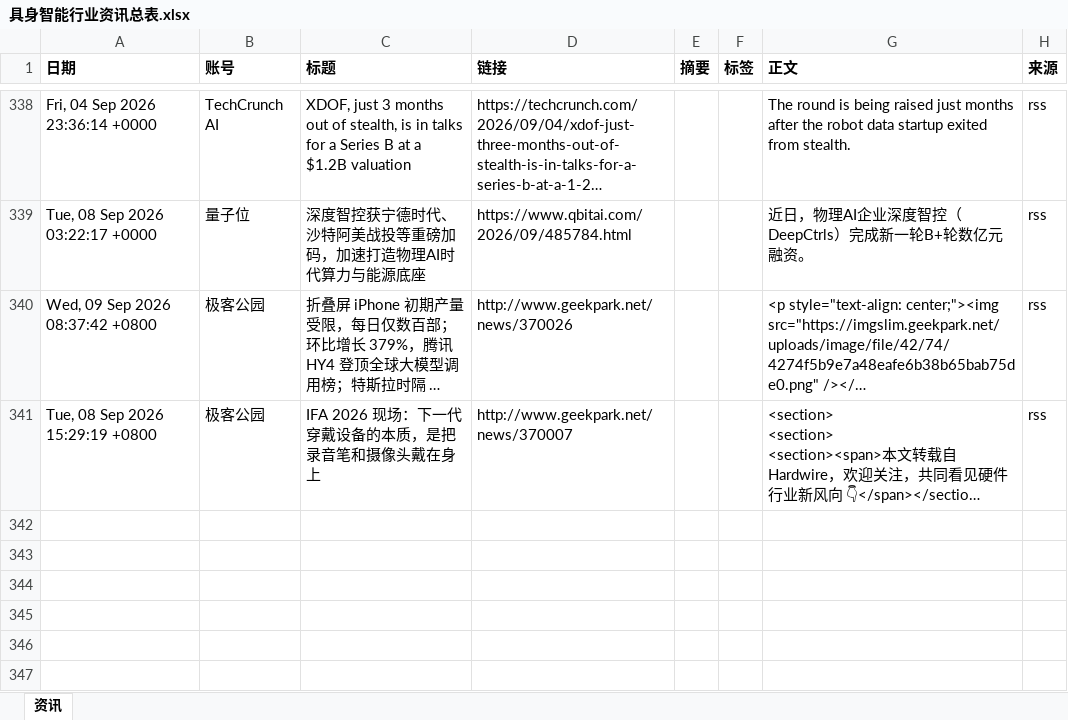
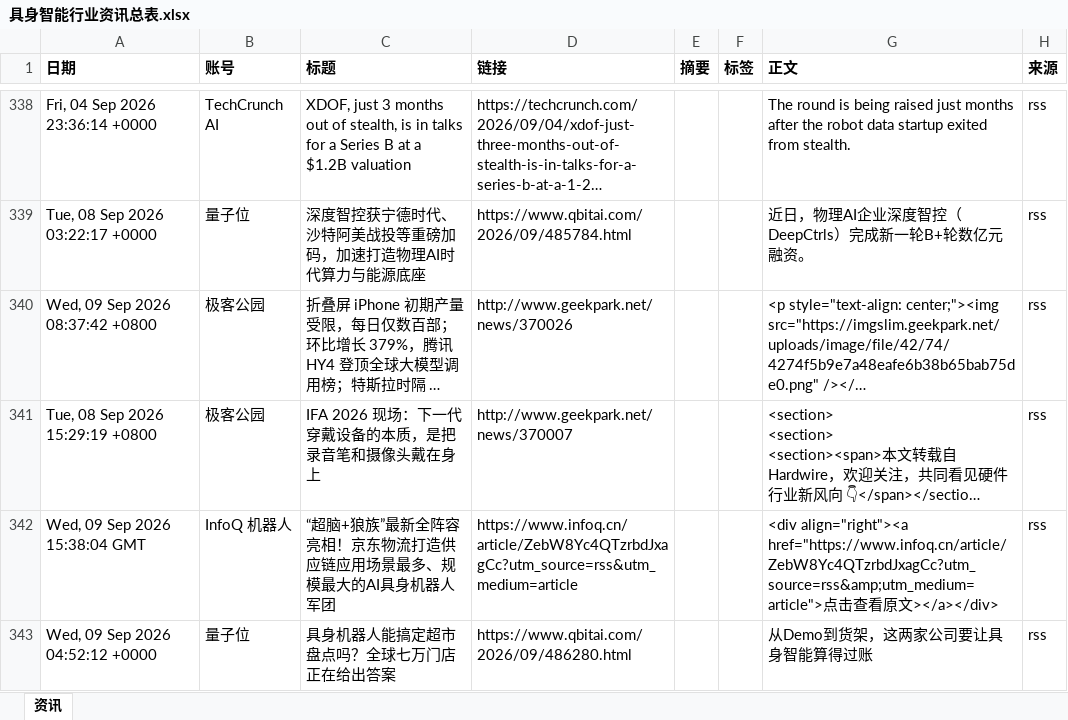
Before and after one commit to Yta402/colinfor-embodied-ai, an Excel workbook: data/具身智能行业资讯总表.xlsx, sheet 资讯, drawn as a sheet; only a part is shown, gaps mark what is left out; long unchanged cells end in …; values as stored, in another font and other column widths than the file's, no borders; the diff covers the shown part only; the diff names each change by its address in the sheet, - before the commit and + after, or states it on an @@ line.

```diff
--- a/data/具身智能行业资讯总表.xlsx (sheet 资讯)
+++ b/data/具身智能行业资讯总表.xlsx (sheet 资讯)
+row 342: Wed, 09 Sep 2026 15:38:04 GMT | InfoQ 机器人 | “超脑+狼族”最新全阵容亮相！京东物流打造供应链应用场景最多、规模最大的AI具身机器人军团 | https://www.infoq.cn/article/ZebW8Yc4QTzrbdJxagCc?utm_source=rss&utm_medium=article |  |  | <div align="right"><a href="https://www.infoq.cn/article/ZebW8Yc4QTzrbdJxagCc?utm_source=rss&amp;utm_medium=article">点击查看原文></a></div> | rss
+row 343: Wed, 09 Sep 2026 04:52:12 +0000 | 量子位 | 具身机器人能搞定超市盘点吗？全球七万门店正在给出答案 | https://www.qbitai.com/2026/09/486280.html |  |  | 从Demo到货架，这两家公司要让具身智能算得过账 | rss
```
Also changed, not shown: 3 added rows elsewhere in this sheet, 4 other files.
